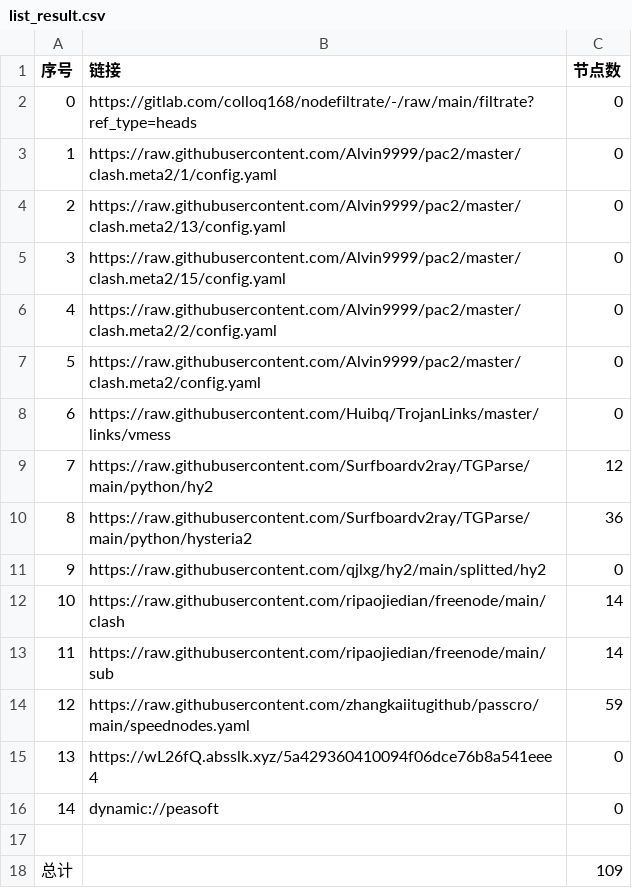
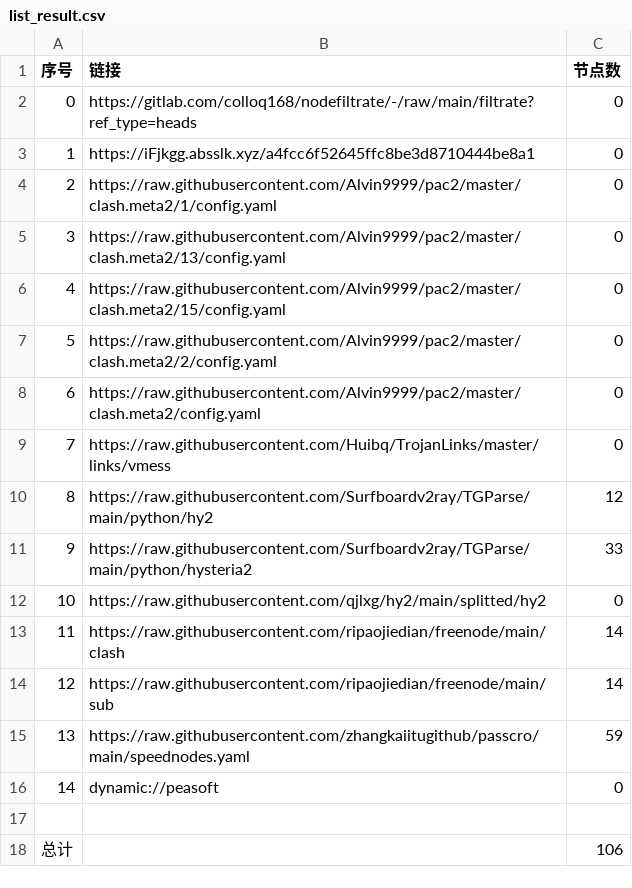
Before and after one commit to lihong19801/zidongzhuaqu4, a CSV file: list_result.csv, drawn as a sheet; removed rows and columns are numbered as before the commit, all else as after; the diff names each change by its address in the sheet, - before the commit and + after, or states it on an @@ line.

```diff
--- a/list_result.csv
+++ b/list_result.csv
+row 3: 1 | https://iFjkgg.absslk.xyz/a4fcc6f52645ffc8be3d8710444be8a1 | 0
@@ column A (序号) renumbered between rows 4 and 15 @@
-C11 (节点数): 36
+C11 (节点数): 33
-row 15: 13 | https://wL26fQ.absslk.xyz/5a429360410094f06dce76b8a541eee4 | 0
-C18 (节点数): 109
+C18 (节点数): 106
```
Also changed, not shown: 22 other files.
